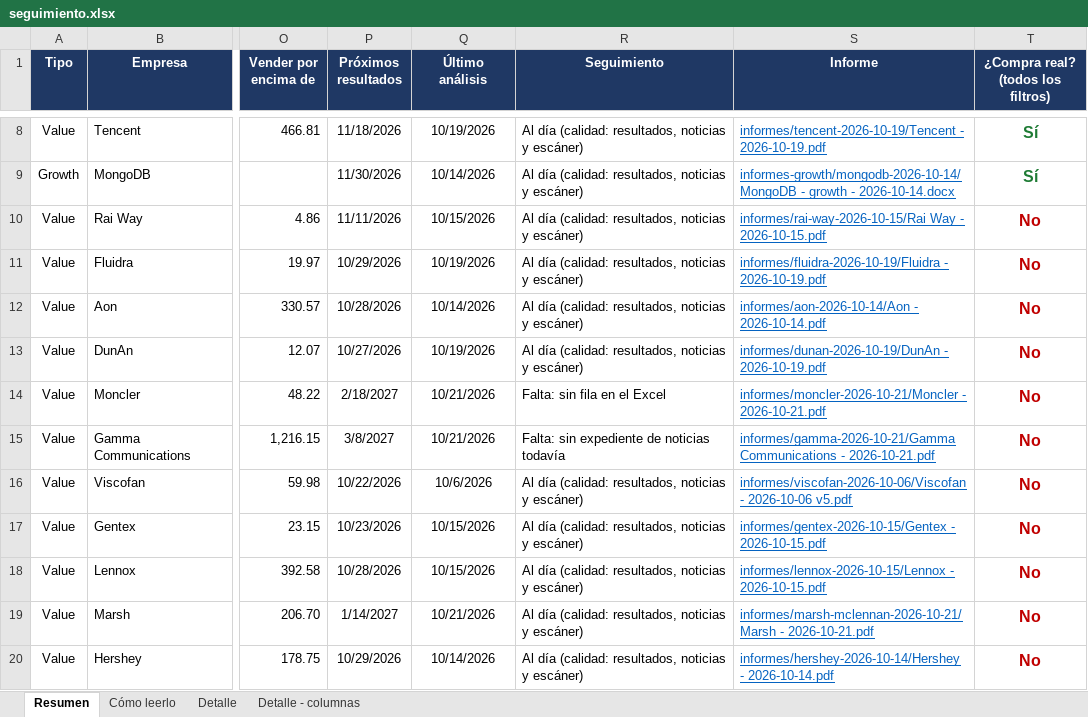
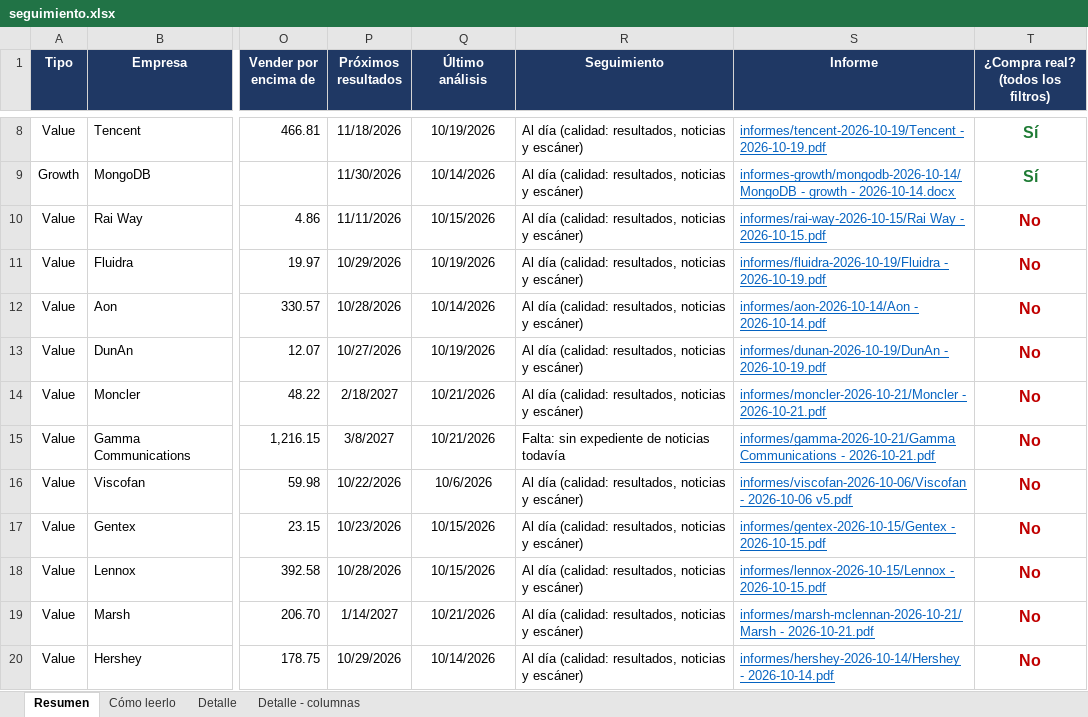
Before and after one commit to HotisS/analisis-inversion, an Excel workbook: seguimiento.xlsx, sheet Resumen, drawn as a sheet; only a part is shown, gaps mark what is left out; values as stored, in another font and other column widths than the file's, no borders; the diff covers the shown part only; the diff names each change by its address in the sheet, - before the commit and + after, or states it on an @@ line.

```diff
--- a/seguimiento.xlsx (sheet Resumen)
+++ b/seguimiento.xlsx (sheet Resumen)
-R14 (Seguimiento): Falta: sin fila en el Excel
+R14 (Seguimiento): Al día (calidad: resultados, noticias y escáner)
```
Also changed, not shown: 1 added row and 1 removed row elsewhere in this sheet, sheet Detalle, 33 other files.
